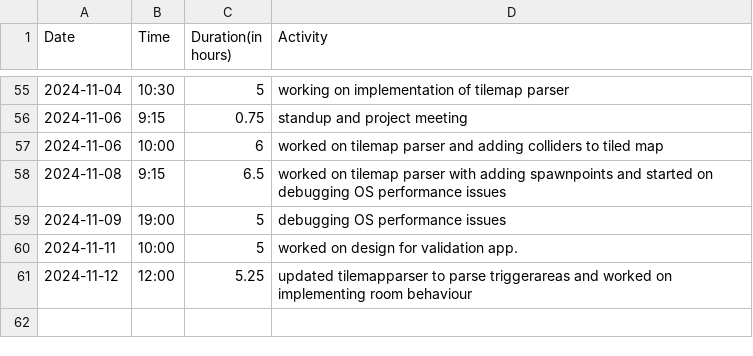
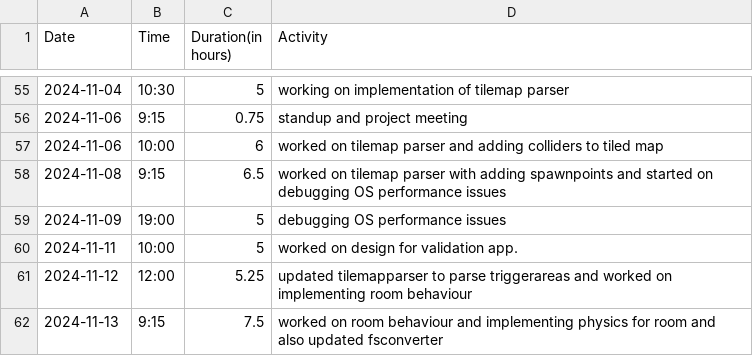
Before and after one commit to Seger01/GameEngine, a CSV file: docs/timesheets/ronan_sheet.csv, drawn as a sheet; only a part is shown, gaps mark what is left out; the diff names each change by its address in the sheet, - before the commit and + after, or states it on an @@ line.

Commit message:
timesheet update

```diff
--- a/docs/timesheets/ronan_sheet.csv
+++ b/docs/timesheets/ronan_sheet.csv
+row 62: 2024-11-13 | 9:15 | 7.5 | worked on room behaviour and implementing physics for room and also updated fsconverter
```
